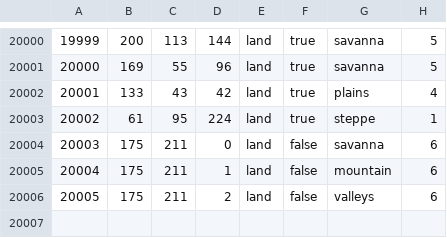
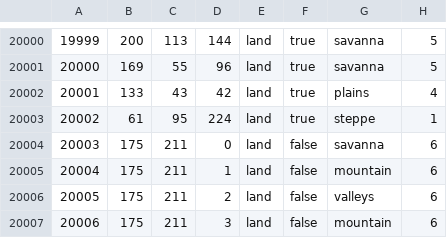
Before and after one commit to czxieddan/APE, a CSV file: map/definition.csv, drawn as a sheet; only a part is shown, gaps mark what is left out; the diff names each change by its address in the sheet, - before the commit and + after, or states it on an @@ line.

```diff
--- a/map/definition.csv
+++ b/map/definition.csv
+row 20007: 20006 | 175 | 211 | 3 | land | false | mountain | 6
```
Also changed, not shown: 39 other files.
